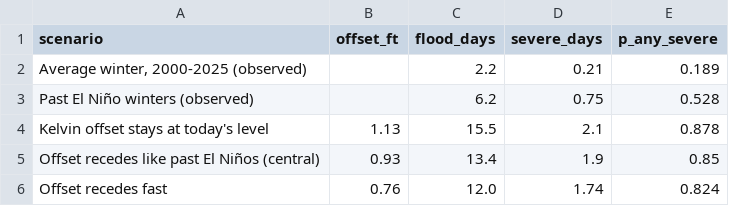
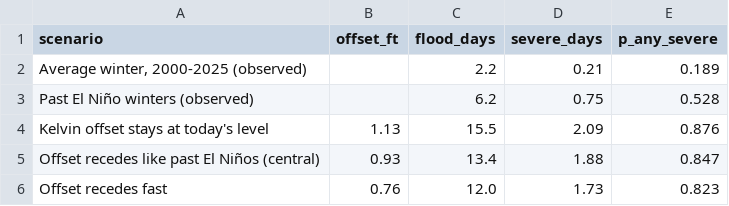
Before and after one commit to kevinkeet/frontpage, a CSV file: capitola/data/scenarios.csv, drawn as a sheet.

```diff
--- a/capitola/data/scenarios.csv
+++ b/capitola/data/scenarios.csv
@@ -3,4 +3,4 @@ scenario,offset_ft,flood_days,severe_days,p_any_severe
 Past El Niño winters (observed),,6.2,0.75,0.528
-Kelvin offset stays at today's level,1.13,15.5,2.1,0.878
-Offset recedes like past El Niños (central),0.93,13.4,1.9,0.85
-Offset recedes fast,0.76,12.0,1.74,0.824
+Kelvin offset stays at today's level,1.13,15.5,2.09,0.876
+Offset recedes like past El Niños (central),0.93,13.4,1.88,0.847
+Offset recedes fast,0.76,12.0,1.73,0.823
```
Also changed, not shown: capitola/data/forecast_daily.csv, capitola/data/forecast_hourly.csv, 1 other file.
